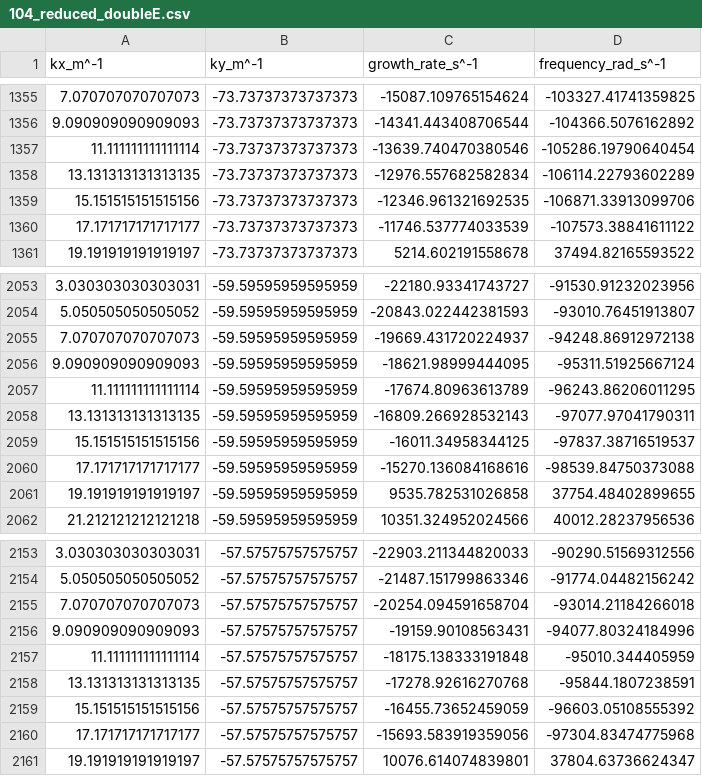
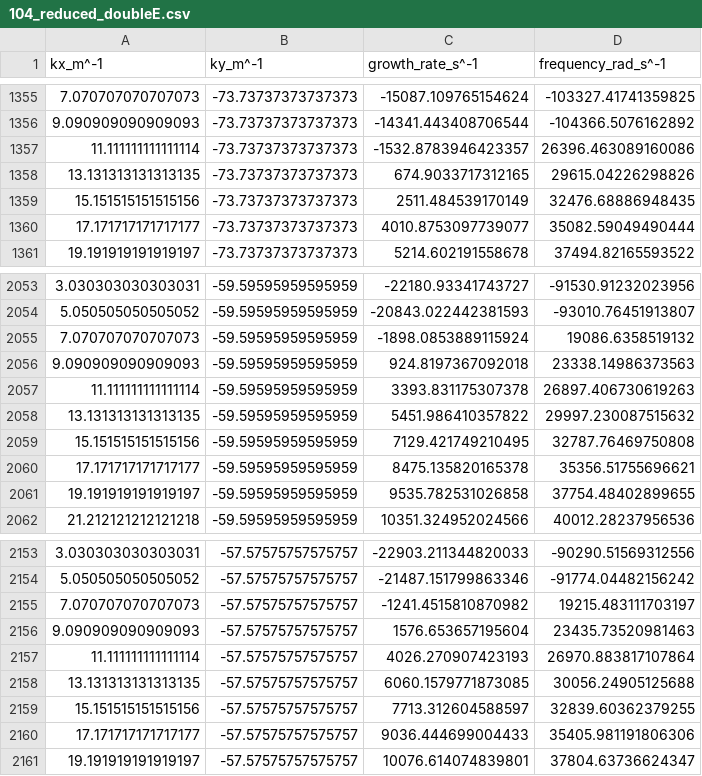
Before and after one commit to freastrid-a11y/TFBI-dispersion-relation, a CSV file: data/104_reduced_doubleE.csv, drawn as a sheet; only a part is shown, gaps mark what is left out; the diff covers the shown part only.

```diff
--- a/data/104_reduced_doubleE.csv
+++ b/data/104_reduced_doubleE.csv
@@ -1356,6 +1356,6 @@ kx_m^-1,ky_m^-1,growth_rate_s^-1,frequency_rad_s^-1
 9.090909090909093,-73.73737373737373,-14341.443408706544,-104366.5076162892
-11.111111111111114,-73.73737373737373,-13639.740470380546,-105286.19790640454
-13.131313131313135,-73.73737373737373,-12976.557682582834,-106114.22793602289
-15.151515151515156,-73.73737373737373,-12346.961321692535,-106871.33913099706
-17.171717171717177,-73.73737373737373,-11746.537774033539,-107573.38841611122
+11.111111111111114,-73.73737373737373,-1532.8783946423357,26396.463089160086
+13.131313131313135,-73.73737373737373,674.9033717312165,29615.04226298826
+15.151515151515156,-73.73737373737373,2511.484539170149,32476.68886948435
+17.171717171717177,-73.73737373737373,4010.8753097739077,35082.59049490444
 19.191919191919197,-73.73737373737373,5214.602191558678,37494.82165593522
@@ -2054,8 +2054,8 @@ kx_m^-1,ky_m^-1,growth_rate_s^-1,frequency_rad_s^-1
 5.050505050505052,-59.59595959595959,-20843.022442381593,-93010.76451913807
-7.070707070707073,-59.59595959595959,-19669.431720224937,-94248.86912972138
-9.090909090909093,-59.59595959595959,-18621.98999444095,-95311.51925667124
-11.111111111111114,-59.59595959595959,-17674.80963613789,-96243.86206011295
-13.131313131313135,-59.59595959595959,-16809.266928532143,-97077.97041790311
-15.151515151515156,-59.59595959595959,-16011.34958344125,-97837.38716519537
-17.171717171717177,-59.59595959595959,-15270.136084168616,-98539.84750373088
+7.070707070707073,-59.59595959595959,-1898.0853889115924,19086.6358519132
+9.090909090909093,-59.59595959595959,924.8197367092018,23338.14986373563
+11.111111111111114,-59.59595959595959,3393.831175307378,26897.406730619263
+13.131313131313135,-59.59595959595959,5451.986410357822,29997.230087515632
+15.151515151515156,-59.59595959595959,7129.421749210495,32787.76469750808
+17.171717171717177,-59.59595959595959,8475.135820165378,35356.51755696621
 19.191919191919197,-59.59595959595959,9535.782531026858,37754.48402899655
@@ -2154,8 +2154,8 @@ kx_m^-1,ky_m^-1,growth_rate_s^-1,frequency_rad_s^-1
 5.050505050505052,-57.57575757575757,-21487.151799863346,-91774.04482156242
-7.070707070707073,-57.57575757575757,-20254.094591658704,-93014.21184266018
-9.090909090909093,-57.57575757575757,-19159.90108563431,-94077.80324184996
-11.111111111111114,-57.57575757575757,-18175.138333191848,-95010.344405959
-13.131313131313135,-57.57575757575757,-17278.92616270768,-95844.1807238591
-15.151515151515156,-57.57575757575757,-16455.73652459059,-96603.05108555392
-17.171717171717177,-57.57575757575757,-15693.583919359056,-97304.83474775968
+7.070707070707073,-57.57575757575757,-1241.4515810870982,19215.483111703197
+9.090909090909093,-57.57575757575757,1576.653657195604,23435.73520981463
+11.111111111111114,-57.57575757575757,4026.270907423193,26970.883817107864
+13.131313131313135,-57.57575757575757,6060.1579771873085,30056.24905125688
+15.151515151515156,-57.57575757575757,7713.312604588597,32839.60362379255
+17.171717171717177,-57.57575757575757,9036.444699004433,35405.981191806306
 19.191919191919197,-57.57575757575757,10076.614074839801,37804.63736624347
```
Also changed, not shown: 160 edited cells elsewhere in this file, data/104_doubleE_ai0zero.csv, data/104_reduced.csv, 53 other files.
